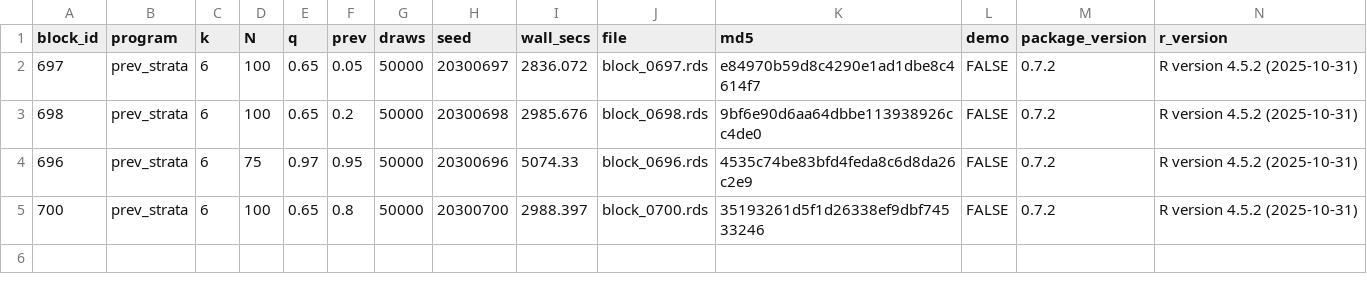
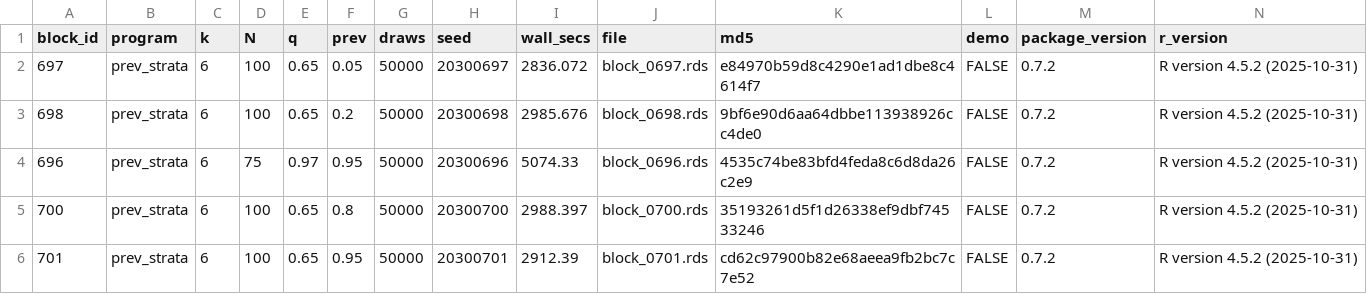
Before and after one commit to rachel-dill-gidaro/grassr, a CSV file: contrib/contributions/rachel-dill-gidaro-20260723-blocks696-725/bundle_manifest.csv, drawn as a sheet; the diff names each change by its address in the sheet, - before the commit and + after, or states it on an @@ line.

Commit message:
block 701 (tail_topup)

```diff
--- a/contrib/contributions/rachel-dill-gidaro-20260723-blocks696-725/bundle_manifest.csv
+++ b/contrib/contributions/rachel-dill-gidaro-20260723-blocks696-725/bundle_manifest.csv
+row 6: 701 | prev_strata | 6 | 100 | 0.65 | 0.95 | 50000 | 20300701 | 2912.39 | block_0701.rds | cd62c97900b82e68aeea9fb2bc7c7e52 | FALSE | 0.7.2 | R version 4.5.2 (2025-10-31)
```
Also changed, not shown: 1 other file.
